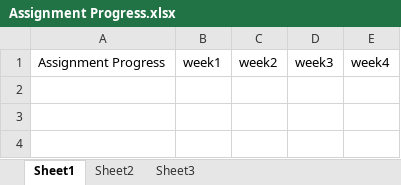
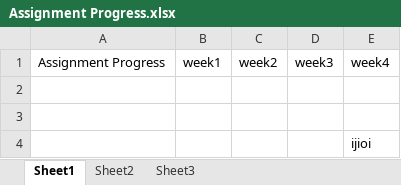
Before and after one commit to Jabba-TheHutt/Assignment-Progress, an Excel workbook: Assignment Progress.xlsx, sheet Sheet1, drawn as a sheet; values as stored, in another font and other column widths than the file's, no borders; the diff names each change by its address in the sheet, - before the commit and + after, or states it on an @@ line.

Commit message:
Update Assignment Progress.xlsx

```diff
--- a/Assignment Progress.xlsx (sheet Sheet1)
+++ b/Assignment Progress.xlsx (sheet Sheet1)
+row 2: (empty)
+row 3: (empty)
+row 4:  |  |  |  | ijioi
```
